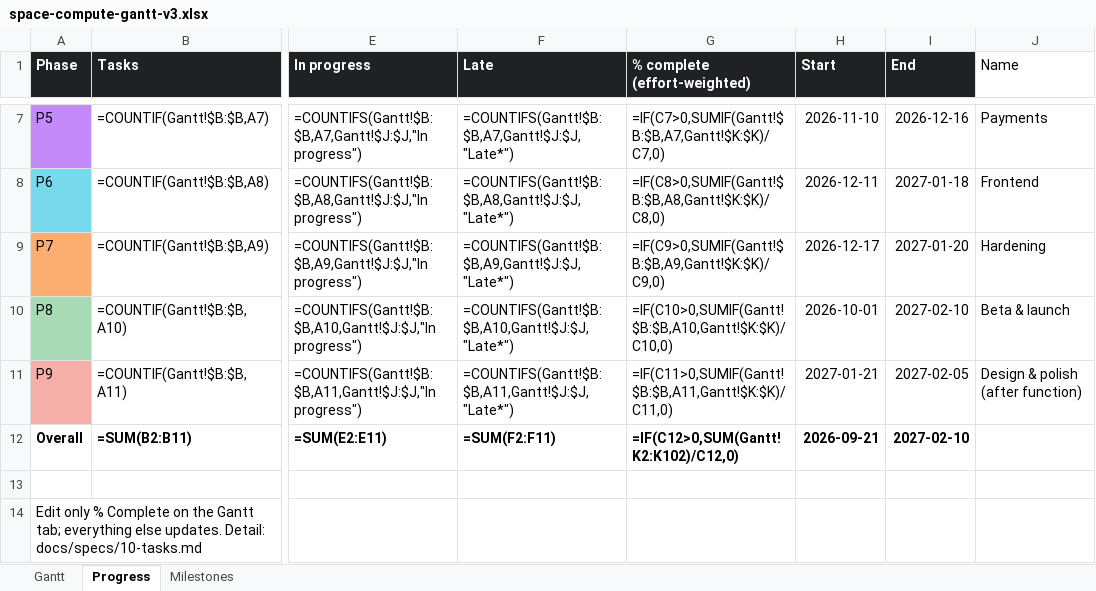
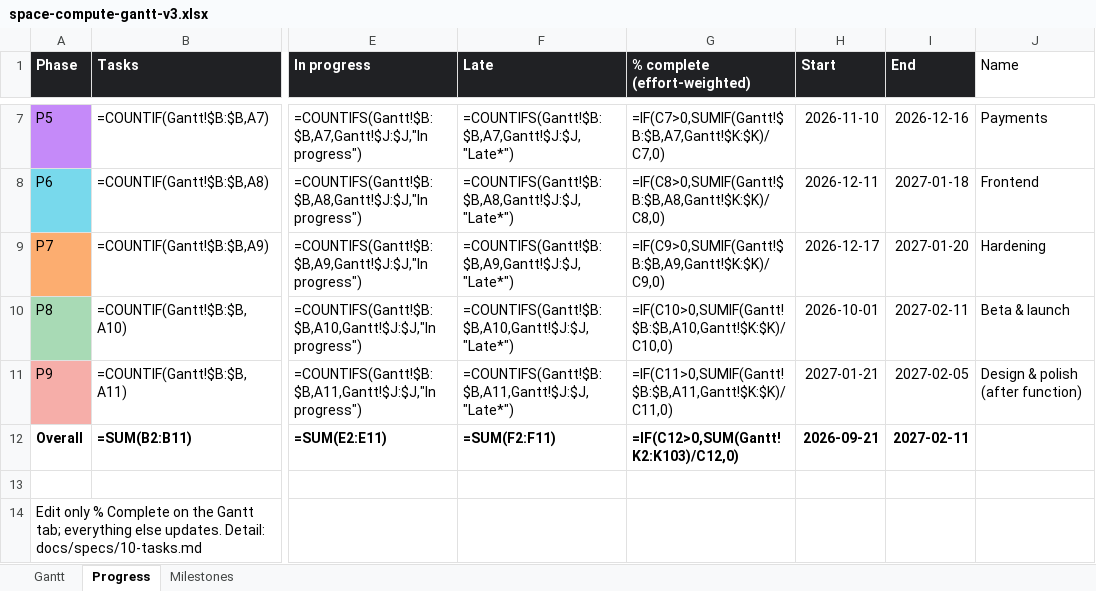
Before and after one commit to andreij6/space-compute, an Excel workbook: docs/space-compute-gantt-v3.xlsx, sheet Progress, drawn as a sheet; only a part is shown, gaps mark what is left out; values as stored, in another font and other column widths than the file's, no borders; formulas without a stored value are shown as written; the diff names each change by its address in the sheet, - before the commit and + after, or states it on an @@ line.

```diff
--- a/docs/space-compute-gantt-v3.xlsx (sheet Progress)
+++ b/docs/space-compute-gantt-v3.xlsx (sheet Progress)
-I10 (End): 2027-02-10
+I10 (End): 2027-02-11
-G12 (% complete (effort-weighted)): =IF(C12>0,SUM(Gantt!K2:K102)/C12,0)
+G12 (% complete (effort-weighted)): =IF(C12>0,SUM(Gantt!K2:K103)/C12,0)
-I12 (End): 2027-02-10
+I12 (End): 2027-02-11
```
Also changed, not shown: sheet Gantt, 4 other files.
